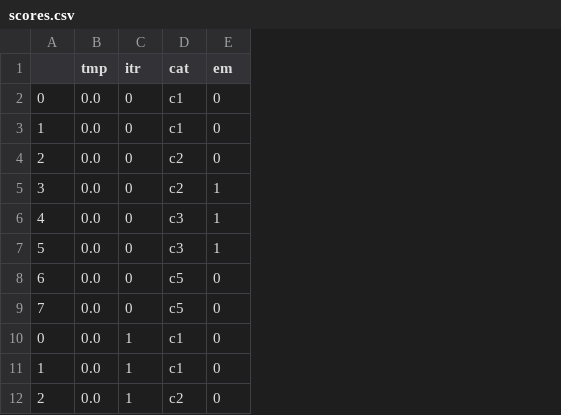
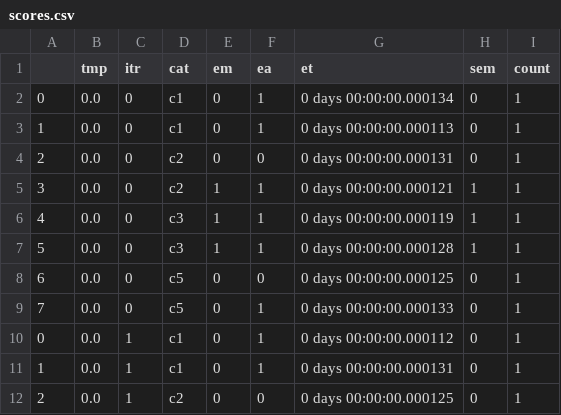
Before and after one commit to sepideh-abedini/SQLyzr, a CSV file: scores.csv, drawn as a sheet; only a part is shown; the diff names each change by its address in the sheet, - before the commit and + after, or states it on an @@ line.

Commit message:
add other scores

```diff
--- a/scores.csv
+++ b/scores.csv
+column F (ea), rows 2-12: 1 | 1 | 0 | 1 | 1 | 1 | 0 | 1 | 1 | 1 | 0
+column G (et), rows 2-12: 0 days 00:00:00.000134 | 0 days 00:00:00.000113 | 0 days 00:00:00.000131 | 0 days 00:00:00.000121 | 0 days 00:00:00.000119 | 0 days 00:00:00.000128 | 0 days 00:00:00.000125 | 0 days 00:00:00.000133 | 0 days 00:00:00.000112 | 0 days 00:00:00.000131 | 0 days 00:00:00.000125
+column H (sem), rows 2-12: 0 | 0 | 0 | 1 | 1 | 1 | 0 | 0 | 0 | 0 | 0
+column I (count), rows 2-12: all 1
```
Also changed, not shown: 3 other files.
